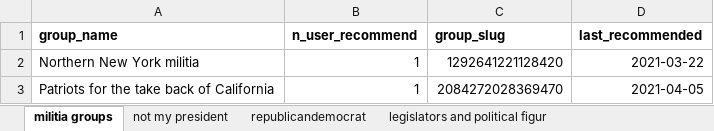
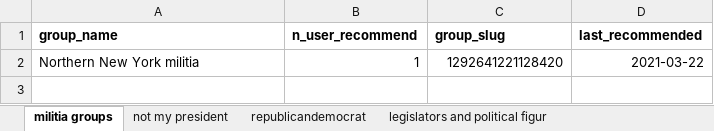
Before and after one commit to the-markup/citizen-browser-fb-still-recommends-political-groups, an Excel workbook: data/Political recommended groups February-June.xlsx, sheet militia groups, drawn as a sheet; values as stored, in another font and other column widths than the file's, no borders; charts and pictures not drawn; the diff names each change by its address in the sheet, - before the commit and + after, or states it on an @@ line.

Commit message:
New updated spreadsheet

```diff
--- a/data/Political recommended groups February-June.xlsx (sheet militia groups)
+++ b/data/Political recommended groups February-June.xlsx (sheet militia groups)
-row 3: Patriots for the take back of California | 1 | 2084272028369470 | 2021-04-05
```
Also changed, not shown: 1 other file.
